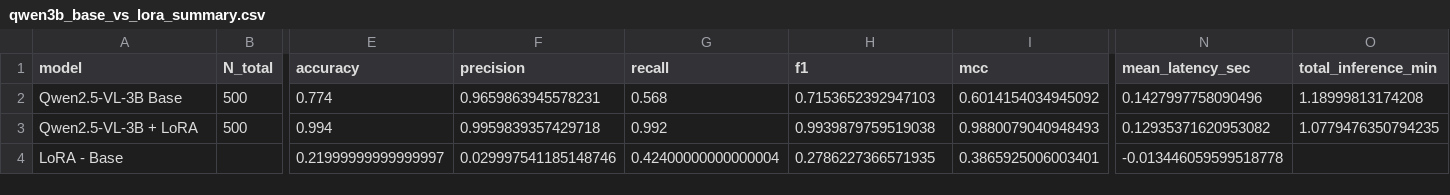
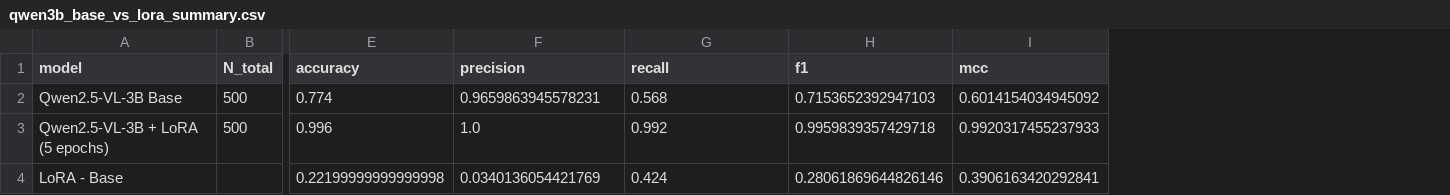
Before and after one commit to tengxiaonong-hue/fake-image-detection-vlm, a CSV file: github_results/qwen3b_base_vs_lora_summary.csv, drawn as a sheet; only a part is shown, gaps mark what is left out; removed rows and columns are numbered as before the commit, all else as after; rows hold the shown columns only; the diff names each change by its address in the sheet, - before the commit and + after, or states it on an @@ line.

Commit message:
Update Base vs LoRA evaluation results

```diff
--- a/github_results/qwen3b_base_vs_lora_summary.csv
+++ b/github_results/qwen3b_base_vs_lora_summary.csv
-column N (mean_latency_sec), row 2: 0.1427997758090496; row 4: -0.013446059599518778
-column O (total_inference_min), row 2: 1.18999813174208
-row 3: Qwen2.5-VL-3B + LoRA | 500 | 0.994 | 0.9959839357429718 | 0.992 | 0.9939879759519038 | 0.9880079040948493 | 0.12935371620953082 | 1.0779476350794235
+row 3: Qwen2.5-VL-3B + LoRA (5 epochs) | 500 | 0.996 | 1.0 | 0.992 | 0.9959839357429718 | 0.9920317455237933
-E4 (accuracy): 0.21999999999999997
+E4 (accuracy): 0.22199999999999998
-F4 (precision): 0.029997541185148746
+F4 (precision): 0.0340136054421769
-G4 (recall): 0.42400000000000004
+G4 (recall): 0.424
-H4 (f1): 0.2786227366571935
+H4 (f1): 0.28061869644826146
-I4 (mcc): 0.3865925006003401
+I4 (mcc): 0.3906163420292841
```
